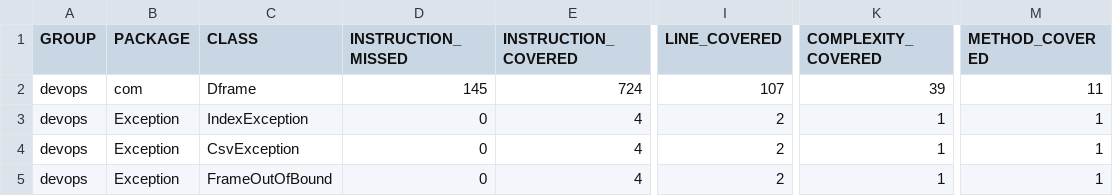
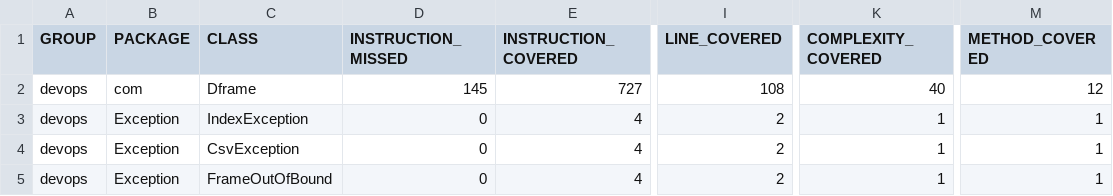
Before and after one commit to A-Julien/devops, a CSV file: jacoco/jacoco.csv, drawn as a sheet; only a part is shown, gaps mark what is left out; the diff names each change by its address in the sheet, - before the commit and + after, or states it on an @@ line.

```diff
--- a/jacoco/jacoco.csv
+++ b/jacoco/jacoco.csv
-E2 (INSTRUCTION_COVERED): 724
+E2 (INSTRUCTION_COVERED): 727
-I2 (LINE_COVERED): 107
+I2 (LINE_COVERED): 108
-K2 (COMPLEXITY_COVERED): 39
+K2 (COMPLEXITY_COVERED): 40
-M2 (METHOD_COVERED): 11
+M2 (METHOD_COVERED): 12
```
Also changed, not shown: 59 other files.
